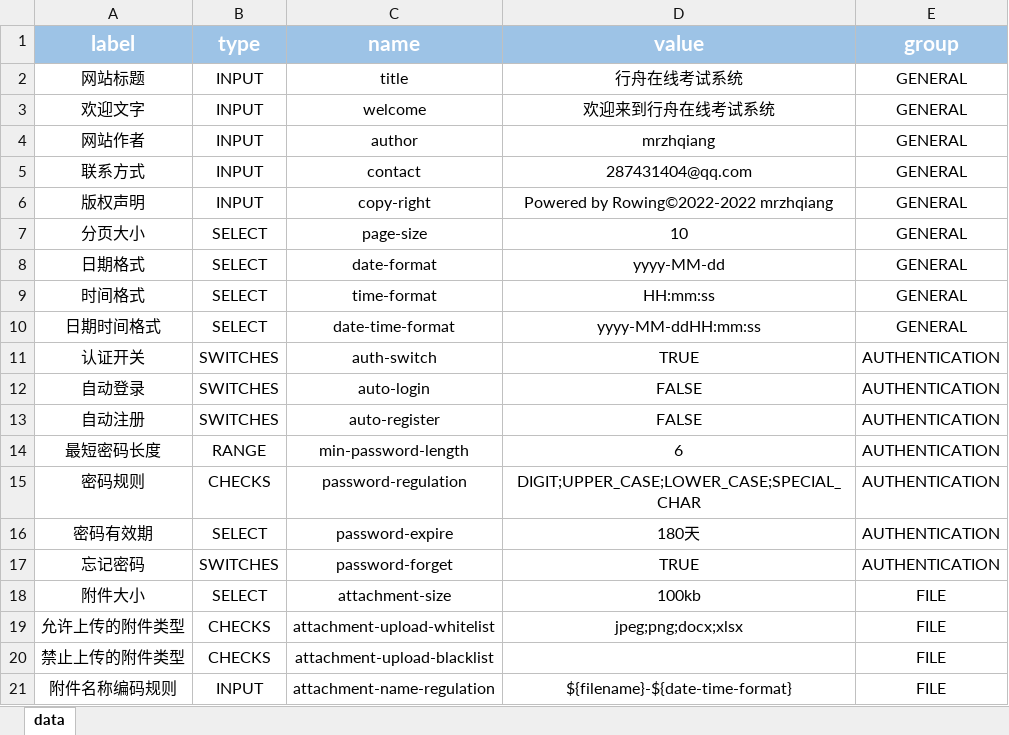
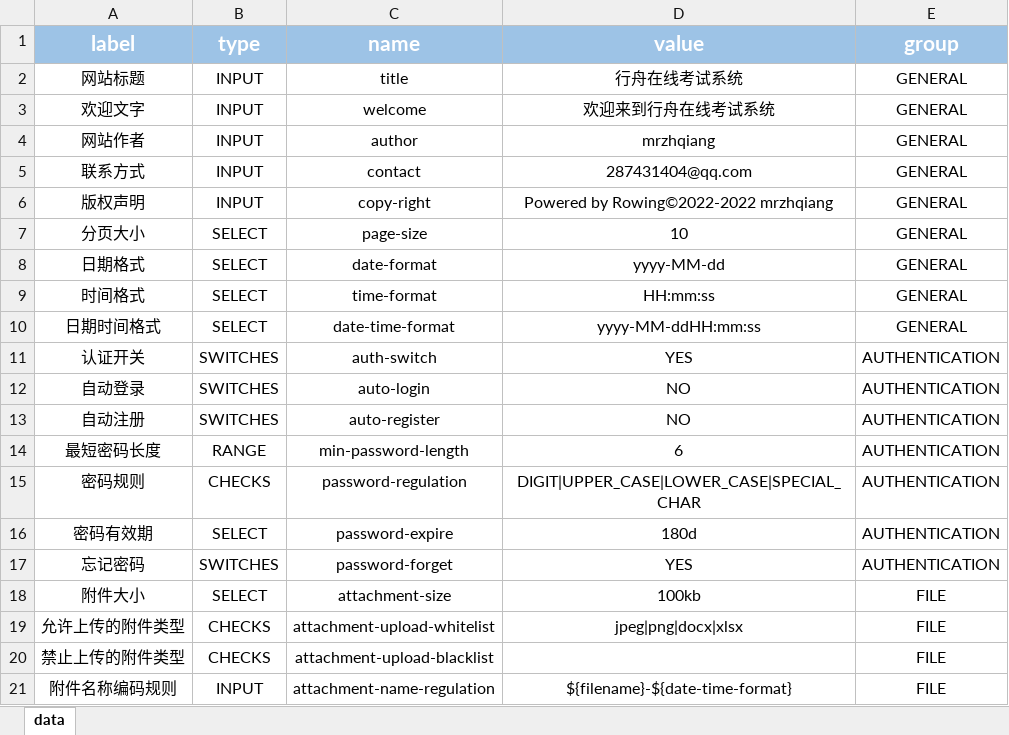
Before and after one commit to mrzhqiang/rowing, an Excel workbook: src/main/resources/data/setting.xlsx, sheet data, drawn as a sheet; values as stored, in another font and other column widths than the file's, no borders; the diff names each change by its address in the sheet, - before the commit and + after, or states it on an @@ line.

```diff
--- a/src/main/resources/data/setting.xlsx (sheet data)
+++ b/src/main/resources/data/setting.xlsx (sheet data)
-D11 (value): TRUE
+D11 (value): YES
-D12:D13 (value): FALSE
+D12:D13 (value): NO
-D15 (value): DIGIT;UPPER_CASE;LOWER_CASE;SPECIAL_CHAR
+D15 (value): DIGIT|UPPER_CASE|LOWER_CASE|SPECIAL_CHAR
-D16 (value): 180天
+D16 (value): 180d
-D17 (value): TRUE
+D17 (value): YES
-D19 (value): jpeg;png;docx;xlsx
+D19 (value): jpeg|png|docx|xlsx
```
Also changed, not shown: 58 other files.
